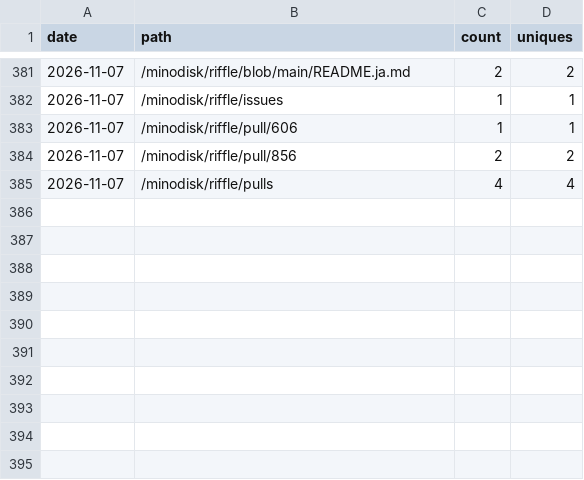
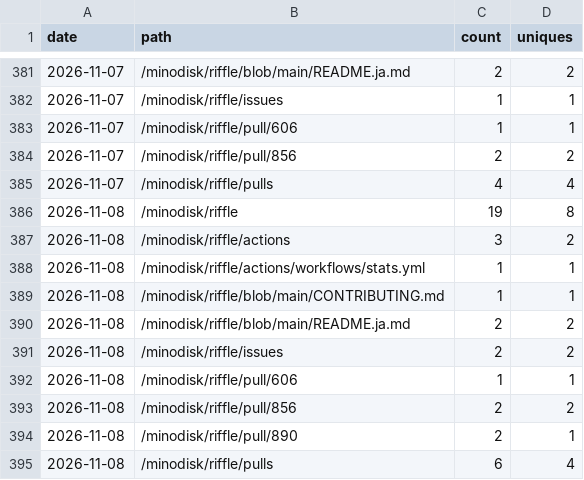
Before and after one commit to minodisk/handpic, a CSV file: paths.csv, drawn as a sheet; only a part is shown, gaps mark what is left out.

```diff
--- a/paths.csv
+++ b/paths.csv
@@ -385 +385,11 @@ date,path,count,uniques
 2026-11-07,"/minodisk/riffle/pulls",4,4
+2026-11-08,"/minodisk/riffle",19,8
+2026-11-08,"/minodisk/riffle/actions",3,2
+2026-11-08,"/minodisk/riffle/actions/workflows/stats.yml",1,1
+2026-11-08,"/minodisk/riffle/blob/main/CONTRIBUTING.md",1,1
+2026-11-08,"/minodisk/riffle/blob/main/README.ja.md",2,2
+2026-11-08,"/minodisk/riffle/issues",2,2
+2026-11-08,"/minodisk/riffle/pull/606",1,1
+2026-11-08,"/minodisk/riffle/pull/856",2,2
+2026-11-08,"/minodisk/riffle/pull/890",2,1
+2026-11-08,"/minodisk/riffle/pulls",6,4
```
Also changed, not shown: clones.csv, referrers.csv, 3 other files.
